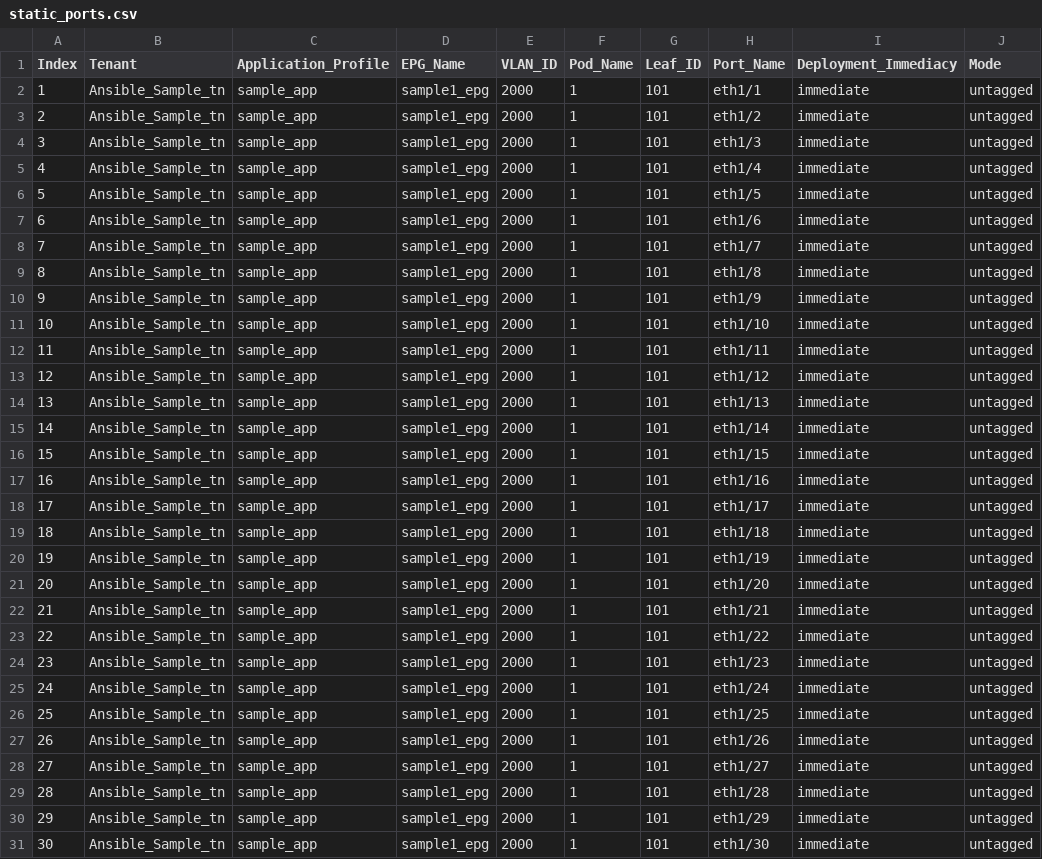
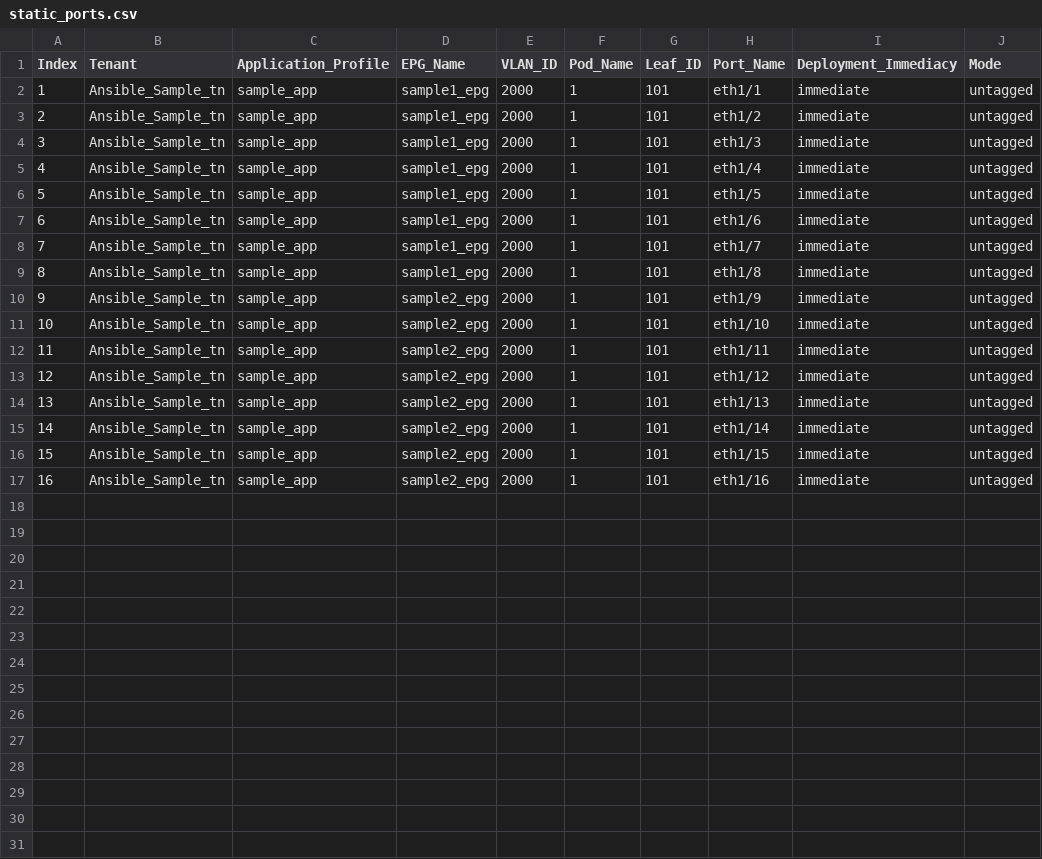
Before and after one commit to johncui0505/ansible_terraform_demo, a CSV file: Ansible/02.Static_Ports_Binding/files/static_ports.csv, drawn as a sheet.

Commit message:
deleted:    Ansible/01.3Tier_Application/2-contract.yml 	renamed:    Ansible/01.3Tier_Application/ansible.cfg -> Ansible/01.Ansible_Tenant/ansible.cfg 	renamed:    Ansible/01.3Tier_Application/hosts -> Ansible/01.Ansible_Tenant/hosts 	renamed:    Ansible/01.3Tier_Application/1-3tier.yml -> Ansible/01.Ansible_Tenant/tenant.yml 	new file:   Ansible/02.3_Tier_Application/3tier.yml 	new file:   Ansible/02.3_Tier_Application/ansible.cfg 	new file:   Ansible/02.3_Tier_Application/hosts 	renamed:    Ansible/01.3Tier_Application/vars.yml -> Ansible/02.3_Tier_Application/vars.yml 	modified:   Ansible/02.Static_Ports_Binding/files/static_ports.csv

```diff
--- a/Ansible/02.Static_Ports_Binding/files/static_ports.csv
+++ b/Ansible/02.Static_Ports_Binding/files/static_ports.csv
@@ -9,23 +9,9 @@ Index,Tenant,Application_Profile,EPG_Name,VLAN_ID,Pod_Name,Leaf_ID,Port_Name,Dep
 8,Ansible_Sample_tn,sample_app,sample1_epg,2000,1,101,eth1/8,immediate,untagged
-9,Ansible_Sample_tn,sample_app,sample1_epg,2000,1,101,eth1/9,immediate,untagged
-10,Ansible_Sample_tn,sample_app,sample1_epg,2000,1,101,eth1/10,immediate,untagged
-11,Ansible_Sample_tn,sample_app,sample1_epg,2000,1,101,eth1/11,immediate,untagged
-12,Ansible_Sample_tn,sample_app,sample1_epg,2000,1,101,eth1/12,immediate,untagged
-13,Ansible_Sample_tn,sample_app,sample1_epg,2000,1,101,eth1/13,immediate,untagged
-14,Ansible_Sample_tn,sample_app,sample1_epg,2000,1,101,eth1/14,immediate,untagged
-15,Ansible_Sample_tn,sample_app,sample1_epg,2000,1,101,eth1/15,immediate,untagged
-16,Ansible_Sample_tn,sample_app,sample1_epg,2000,1,101,eth1/16,immediate,untagged
-17,Ansible_Sample_tn,sample_app,sample1_epg,2000,1,101,eth1/17,immediate,untagged
-18,Ansible_Sample_tn,sample_app,sample1_epg,2000,1,101,eth1/18,immediate,untagged
-19,Ansible_Sample_tn,sample_app,sample1_epg,2000,1,101,eth1/19,immediate,untagged
-20,Ansible_Sample_tn,sample_app,sample1_epg,2000,1,101,eth1/20,immediate,untagged
-21,Ansible_Sample_tn,sample_app,sample1_epg,2000,1,101,eth1/21,immediate,untagged
-22,Ansible_Sample_tn,sample_app,sample1_epg,2000,1,101,eth1/22,immediate,untagged
-23,Ansible_Sample_tn,sample_app,sample1_epg,2000,1,101,eth1/23,immediate,untagged
-24,Ansible_Sample_tn,sample_app,sample1_epg,2000,1,101,eth1/24,immediate,untagged
-25,Ansible_Sample_tn,sample_app,sample1_epg,2000,1,101,eth1/25,immediate,untagged
-26,Ansible_Sample_tn,sample_app,sample1_epg,2000,1,101,eth1/26,immediate,untagged
-27,Ansible_Sample_tn,sample_app,sample1_epg,2000,1,101,eth1/27,immediate,untagged
-28,Ansible_Sample_tn,sample_app,sample1_epg,2000,1,101,eth1/28,immediate,untagged
-29,Ansible_Sample_tn,sample_app,sample1_epg,2000,1,101,eth1/29,immediate,untagged
-30,Ansible_Sample_tn,sample_app,sample1_epg,2000,1,101,eth1/30,immediate,untagged
+9,Ansible_Sample_tn,sample_app,sample2_epg,2000,1,101,eth1/9,immediate,untagged
+10,Ansible_Sample_tn,sample_app,sample2_epg,2000,1,101,eth1/10,immediate,untagged
+11,Ansible_Sample_tn,sample_app,sample2_epg,2000,1,101,eth1/11,immediate,untagged
+12,Ansible_Sample_tn,sample_app,sample2_epg,2000,1,101,eth1/12,immediate,untagged
+13,Ansible_Sample_tn,sample_app,sample2_epg,2000,1,101,eth1/13,immediate,untagged
+14,Ansible_Sample_tn,sample_app,sample2_epg,2000,1,101,eth1/14,immediate,untagged
+15,Ansible_Sample_tn,sample_app,sample2_epg,2000,1,101,eth1/15,immediate,untagged
+16,Ansible_Sample_tn,sample_app,sample2_epg,2000,1,101,eth1/16,immediate,untagged
```
Also changed, not shown: 7 other files.
